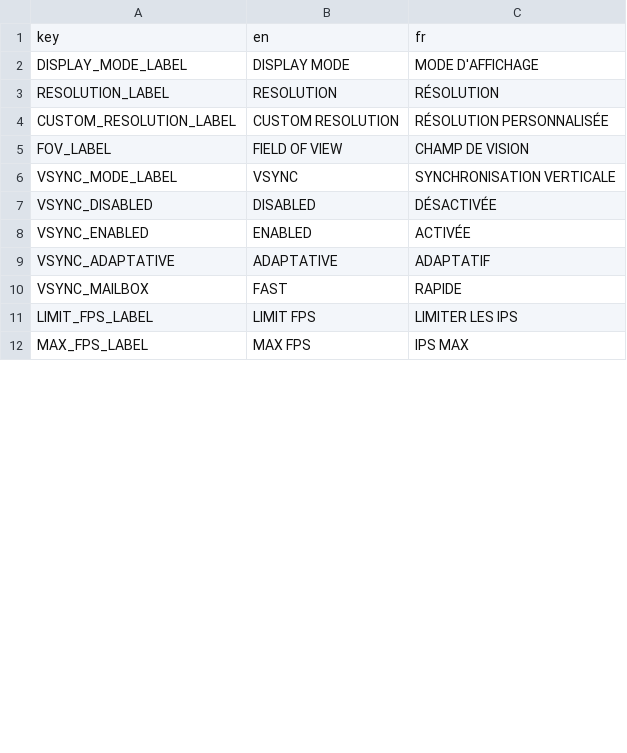
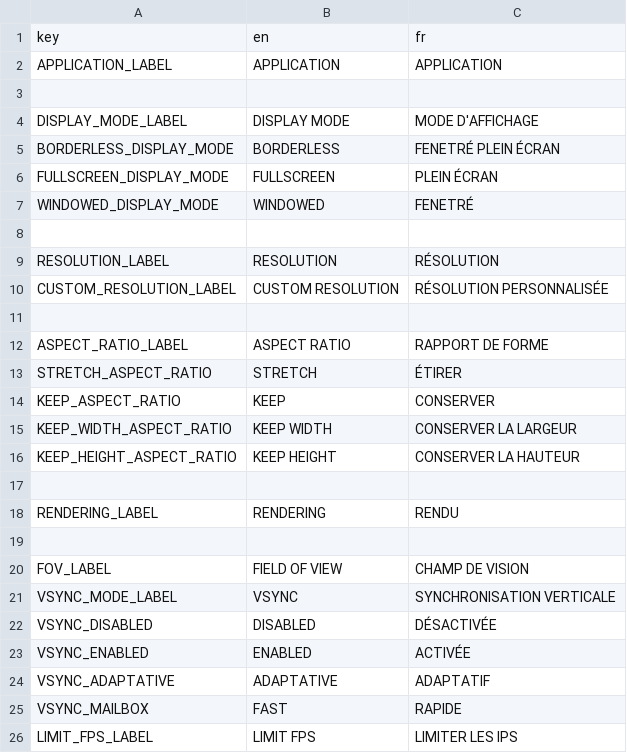
Before and after one commit to LekloOno/Get-Deaded, a CSV file: Client/config/localization/escape_menu/settings/video/settings_video_loc.csv, drawn as a sheet; only a part is shown; the shorter side is filled out with more unchanged rows; the diff covers the shown part only.

Commit message:
Settings menu overhaul - WIP - missing localization

```diff
--- a/Client/config/localization/escape_menu/settings/video/settings_video_loc.csv
+++ b/Client/config/localization/escape_menu/settings/video/settings_video_loc.csv
@@ -1,5 +1,20 @@
 key,en,fr
+APPLICATION_LABEL,APPLICATION,APPLICATION
+
 DISPLAY_MODE_LABEL,DISPLAY MODE,MODE D'AFFICHAGE
+BORDERLESS_DISPLAY_MODE,BORDERLESS,FENETRÉ PLEIN ÉCRAN
+FULLSCREEN_DISPLAY_MODE,FULLSCREEN,PLEIN ÉCRAN
+WINDOWED_DISPLAY_MODE,WINDOWED,FENETRÉ
+
 RESOLUTION_LABEL,RESOLUTION,RÉSOLUTION
 CUSTOM_RESOLUTION_LABEL,CUSTOM RESOLUTION,RÉSOLUTION PERSONNALISÉE
+
+ASPECT_RATIO_LABEL,ASPECT RATIO,RAPPORT DE FORME
+STRETCH_ASPECT_RATIO,STRETCH,ÉTIRER
+KEEP_ASPECT_RATIO,KEEP,CONSERVER
+KEEP_WIDTH_ASPECT_RATIO,KEEP WIDTH,CONSERVER LA LARGEUR
+KEEP_HEIGHT_ASPECT_RATIO,KEEP HEIGHT,CONSERVER LA HAUTEUR
+
+RENDERING_LABEL,RENDERING,RENDU
+
 FOV_LABEL,FIELD OF VIEW,CHAMP DE VISION
```
Also changed, not shown: 1 added row and 6 edited cells elsewhere in this file, Client/config/localization/escape_menu/settings/accessibility/settings_accesibility_loc.csv, Client/config/localization/escape_menu/settings/controls/inputs/settings_inputs_loc.csv, 3 other files.
